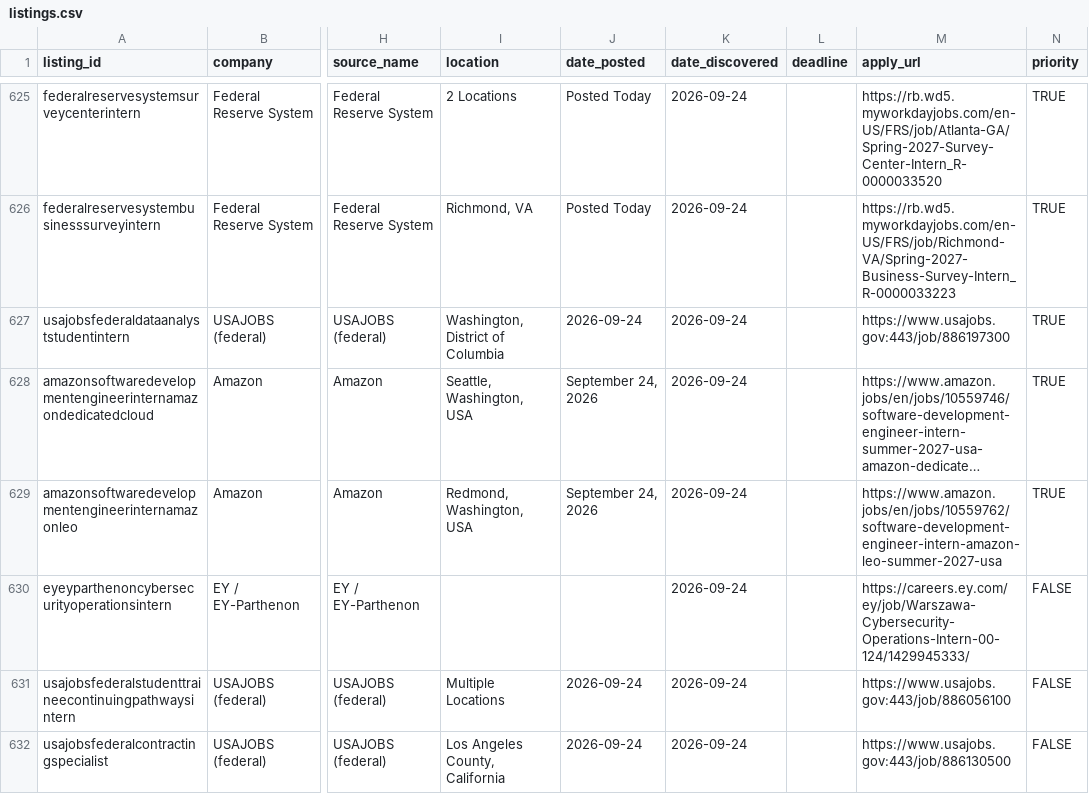
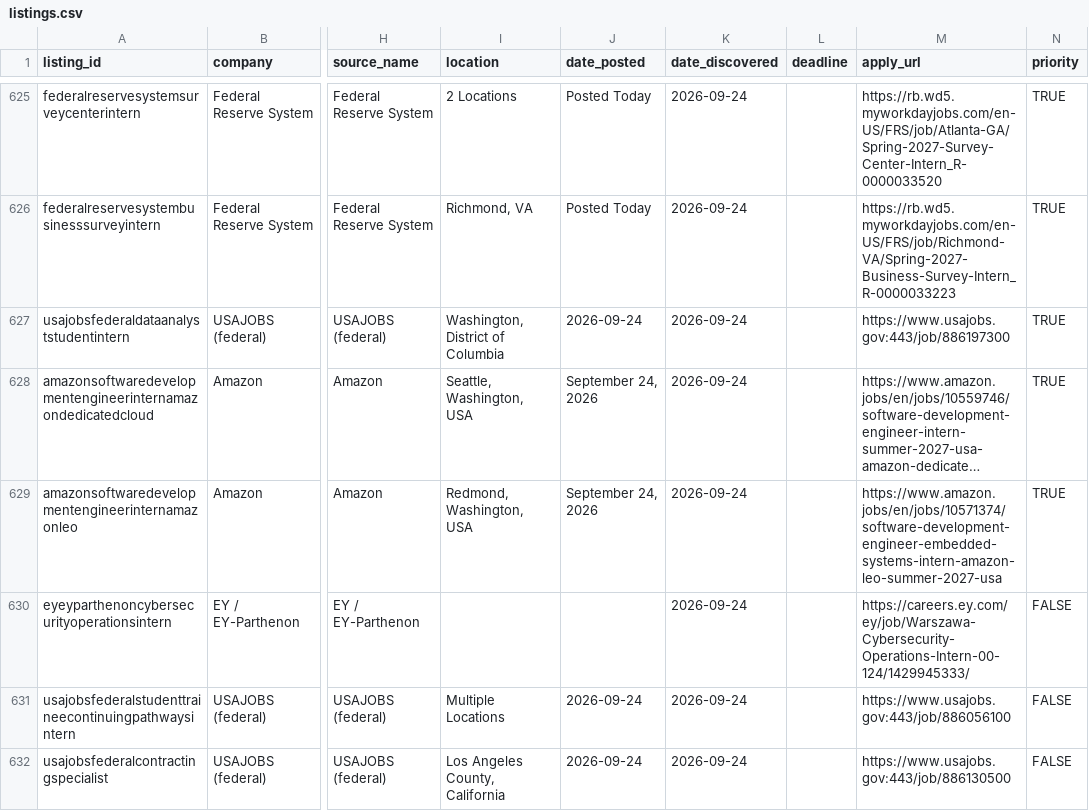
Before and after one commit to shivendaw-byte/internship-watcher, a CSV file: listings.csv, drawn as a sheet; only a part is shown, gaps mark what is left out; long unchanged cells end in …; the diff names each change by its address in the sheet, - before the commit and + after, or states it on an @@ line.

```diff
--- a/listings.csv
+++ b/listings.csv
-M629 (apply_url): https://www.amazon.jobs/en/jobs/10559762/software-development-engineer-intern-amazon-leo-summer-2027-usa
+M629 (apply_url): https://www.amazon.jobs/en/jobs/10571374/software-development-engineer-embedded-systems-intern-amazon-leo-summer-2027-usa
```
Also changed, not shown: 1 other file.
